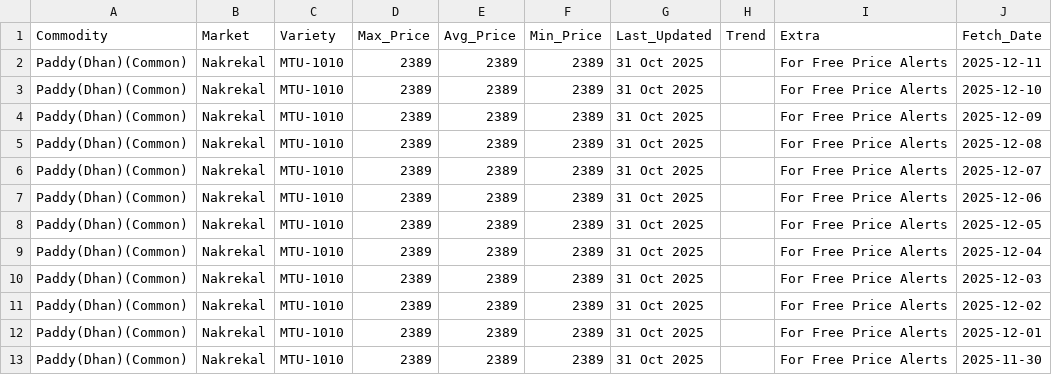
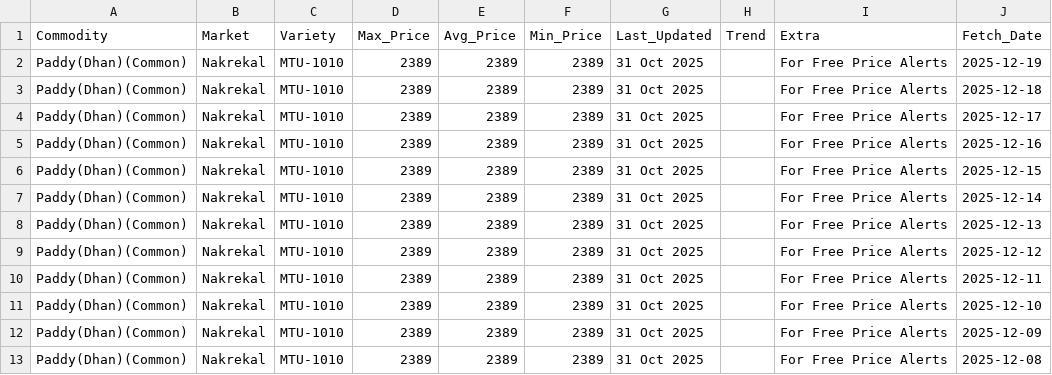
Before and after one commit to anitha-erp/TAMC_Version-1.0, a CSV file: tamc-backend/napanta_output/napanta_historical_Telangana_Nalgonda_Nakrekal_30days.csv, drawn as a sheet; only a part is shown; the shorter side is filled out with more unchanged rows.

```diff
--- a/tamc-backend/napanta_output/napanta_historical_Telangana_Nalgonda_Nakrekal_30days.csv
+++ b/tamc-backend/napanta_output/napanta_historical_Telangana_Nalgonda_Nakrekal_30days.csv
@@ -1,2 +1,10 @@
 Commodity,Market,Variety,Max_Price,Avg_Price,Min_Price,Last_Updated,Trend,Extra,Fetch_Date
+Paddy(Dhan)(Common),Nakrekal,MTU-1010,2389,2389,2389,31 Oct 2025,,For Free Price Alerts,2025-12-19
+Paddy(Dhan)(Common),Nakrekal,MTU-1010,2389,2389,2389,31 Oct 2025,,For Free Price Alerts,2025-12-18
+Paddy(Dhan)(Common),Nakrekal,MTU-1010,2389,2389,2389,31 Oct 2025,,For Free Price Alerts,2025-12-17
+Paddy(Dhan)(Common),Nakrekal,MTU-1010,2389,2389,2389,31 Oct 2025,,For Free Price Alerts,2025-12-16
+Paddy(Dhan)(Common),Nakrekal,MTU-1010,2389,2389,2389,31 Oct 2025,,For Free Price Alerts,2025-12-15
+Paddy(Dhan)(Common),Nakrekal,MTU-1010,2389,2389,2389,31 Oct 2025,,For Free Price Alerts,2025-12-14
+Paddy(Dhan)(Common),Nakrekal,MTU-1010,2389,2389,2389,31 Oct 2025,,For Free Price Alerts,2025-12-13
+Paddy(Dhan)(Common),Nakrekal,MTU-1010,2389,2389,2389,31 Oct 2025,,For Free Price Alerts,2025-12-12
 Paddy(Dhan)(Common),Nakrekal,MTU-1010,2389,2389,2389,31 Oct 2025,,For Free Price Alerts,2025-12-11
```
Also changed, not shown: tamc-backend/napanta_output/napanta_historical_Telangana_Khammam_30days.csv, tamc-backend/ncdex_prices.csv, 8 other files.
